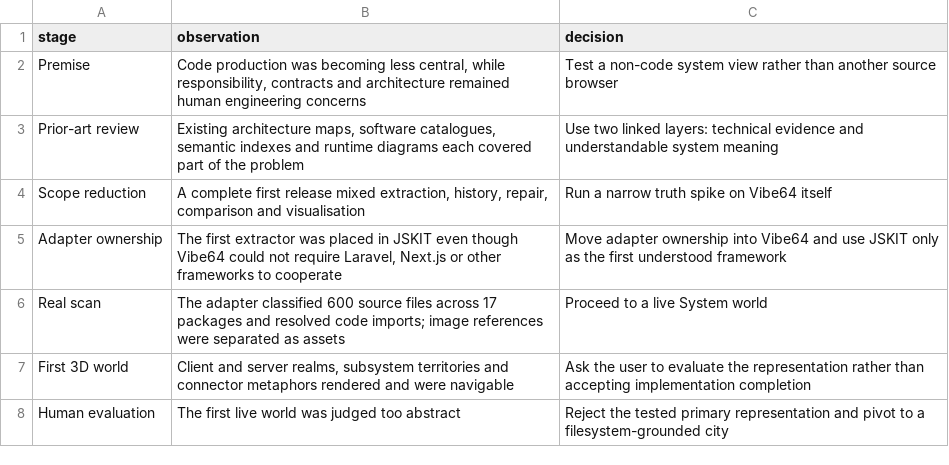
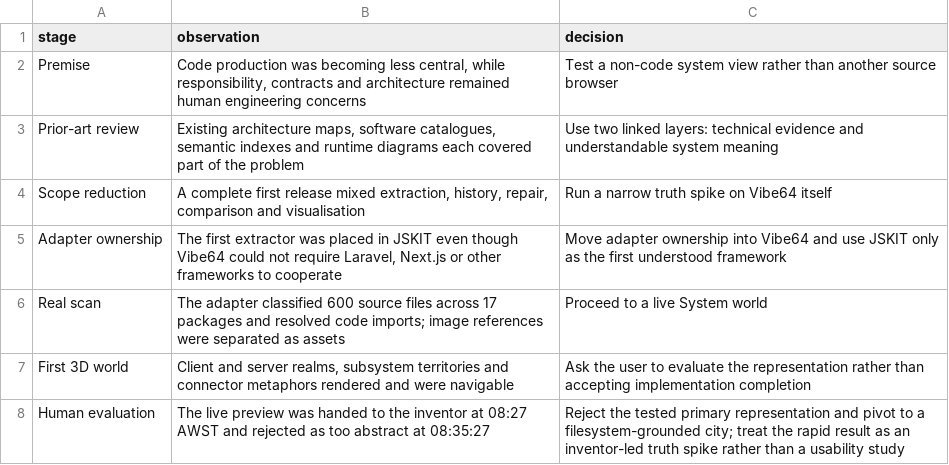
Before and after one commit to mobily-enterprises/research-diary, a CSV file: evidence/RD-2026-005/results.csv, drawn as a sheet.

```diff
--- a/evidence/RD-2026-005/results.csv
+++ b/evidence/RD-2026-005/results.csv
@@ -7,2 +7,2 @@ Real scan,"The adapter classified 600 source files across 17 packages and resolv
 First 3D world,"Client and server realms, subsystem territories and connector metaphors rendered and were navigable","Ask the user to evaluate the representation rather than accepting implementation completion"
-Human evaluation,"The first live world was judged too abstract","Reject the tested primary representation and pivot to a filesystem-grounded city"
+Human evaluation,"The live preview was handed to the inventor at 08:27 AWST and rejected as too abstract at 08:35:27","Reject the tested primary representation and pivot to a filesystem-grounded city; treat the rapid result as an inventor-led truth spike rather than a usability study"
```
Also changed, not shown: evidence/RD-2026-006/results.csv, 17 other files.
